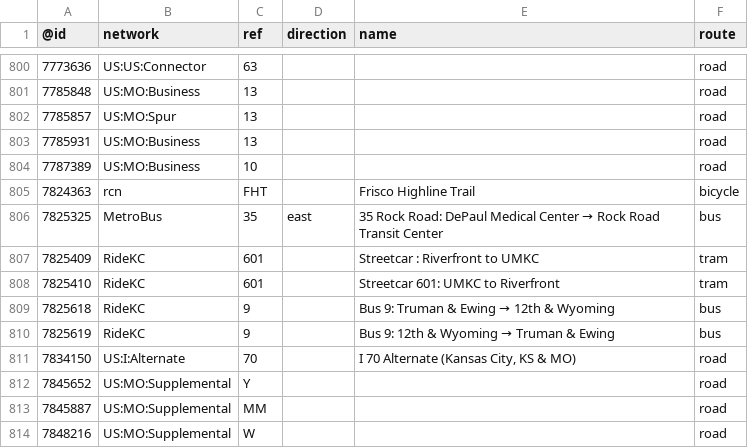
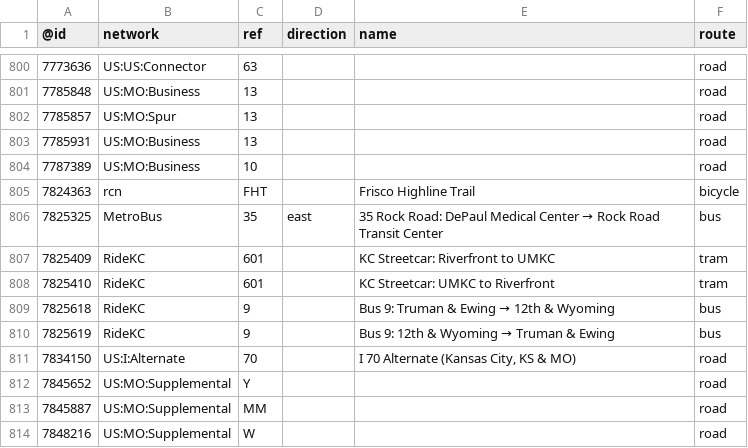
Before and after one commit to nickrsan/osm-us-route-relation-changes, a TSV file: tsv/routes_US-MO.tsv, drawn as a sheet; only a part is shown, gaps mark what is left out.

```diff
--- a/tsv/routes_US-MO.tsv
+++ b/tsv/routes_US-MO.tsv
@@ -806,4 +806,4 @@
 7825325	MetroBus	35	east	35 Rock Road: DePaul Medical Center → Rock Road Transit Center	bus
-7825409	RideKC	601		Streetcar : Riverfront to UMKC	tram
-7825410	RideKC	601		Streetcar 601: UMKC to Riverfront	tram
+7825409	RideKC	601		KC Streetcar: Riverfront to UMKC	tram
+7825410	RideKC	601		KC Streetcar: UMKC to Riverfront	tram
 7825618	RideKC	9		Bus 9: Truman & Ewing → 12th & Wyoming	bus
```
